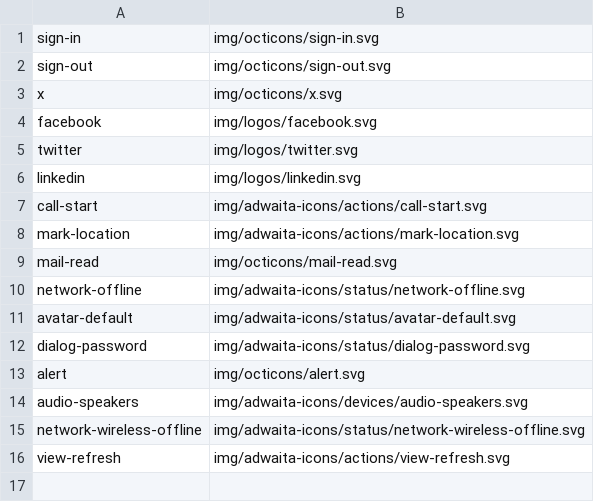
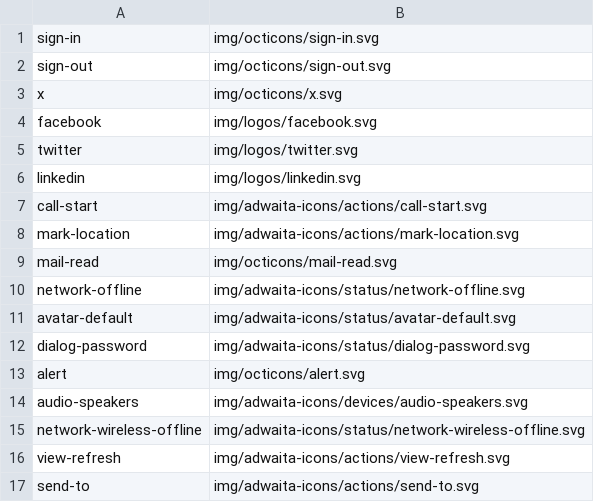
Before and after one commit to shgysk8zer0/yaca, a CSV file: icons.csv, drawn as a sheet.

```diff
--- a/icons.csv
+++ b/icons.csv
@@ -16 +16,2 @@ network-wireless-offline,img/adwaita-icons/status/network-wireless-offline.svg
 view-refresh,img/adwaita-icons/actions/view-refresh.svg
+send-to,img/adwaita-icons/actions/send-to.svg
```
Also changed, not shown: 9 other files.
